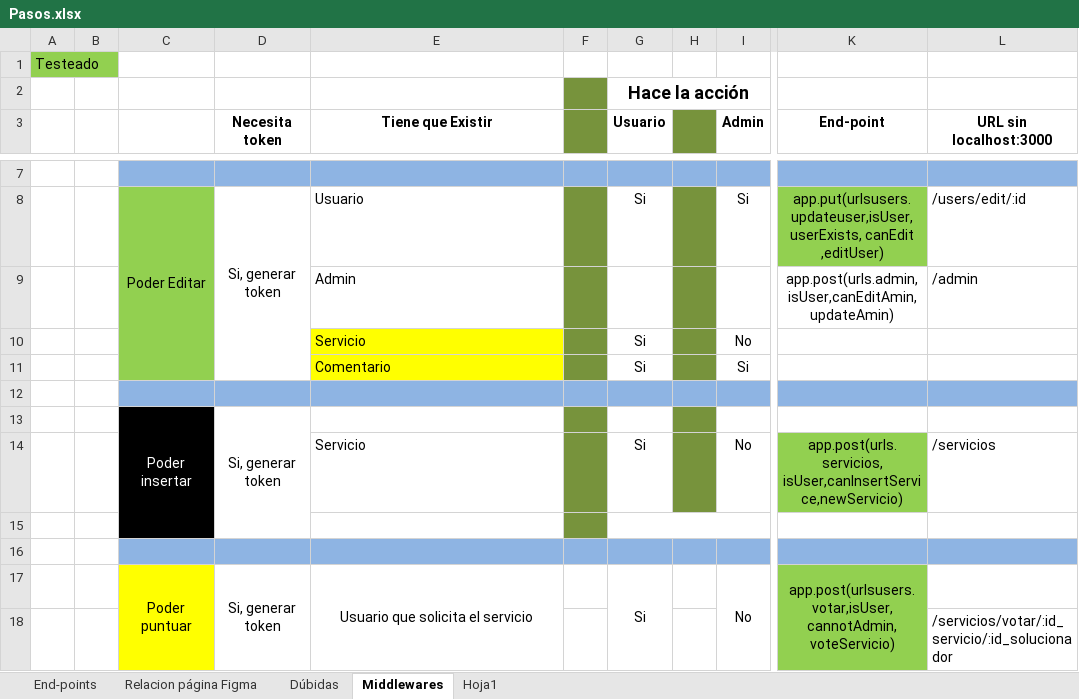
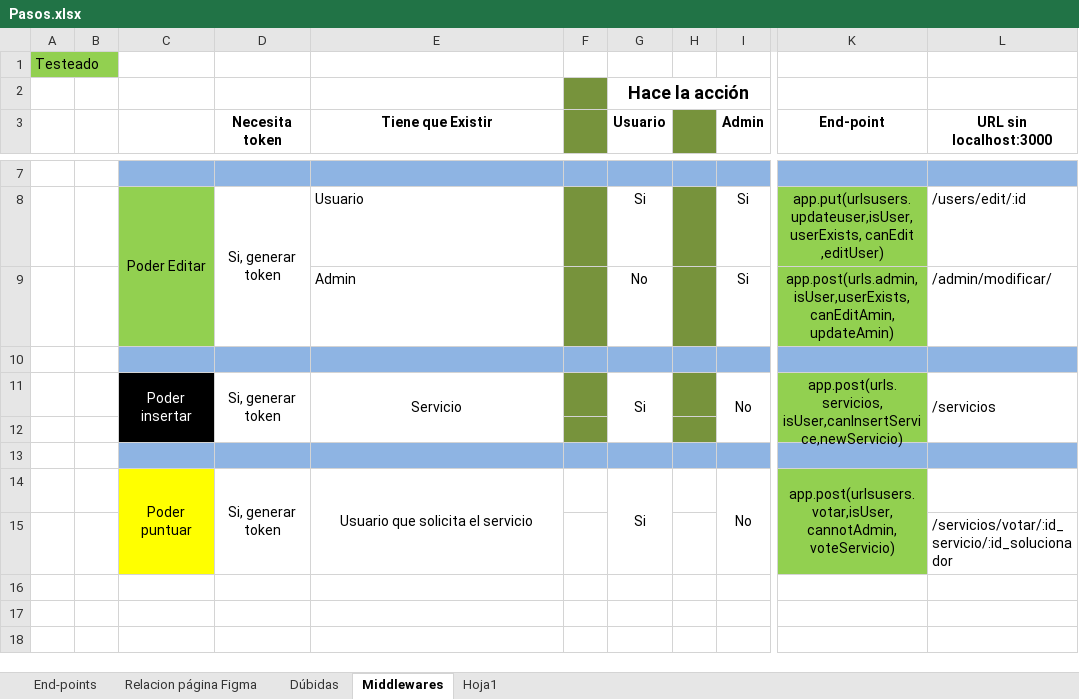
Before and after one commit to Surribas1980/necesidadesdigitales, an Excel workbook: Pasos.xlsx, sheet Middlewares, drawn as a sheet; only a part is shown, gaps mark what is left out; values as stored, in another font and other column widths than the file's, no borders; removed rows and columns are numbered as before the commit, all else as after; rows hold the shown columns only; the diff names each change by its address in the sheet, - before the commit and + after, or states it on an @@ line.

```diff
--- a/Pasos.xlsx (sheet Middlewares)
+++ b/Pasos.xlsx (sheet Middlewares)
-row 9:  |  |  |  | Admin |  |  |  |  | app.post(urls.admin,isUser,canEditAmin,updateAmin) | /admin
-row 10:  |  |  |  | Servicio |  | Si |  | No
-row 11:  |  |  |  | Comentario |  | Si |  | Si
+row 9:  |  |  |  | Admin |  | No |  | Si | app.post(urls.admin,isUser,userExists,canEditAmin,updateAmin) | /admin/modificar/
-row 13:  |  | Poder insertar | Si, generar token
-C11: (empty)
+C11: Poder insertar
+C11:C12 merged
-D11 (Necesita token): (empty)
+D11 (Necesita token): Si, generar token
+D11:D12 merged
-E11 alignment: left
+E11 alignment: center
+E11:E12 merged
+G11:G12 merged
+I11:I12 merged
+K11:K12 merged
+L11:L12 merged
-G15:I15 merged
-H12 fill: none
+H12 fill: #77933C
-K12 fill: none
+K12 fill: #92D050
```
Also changed, not shown: sheet End-points, 10 other files.
